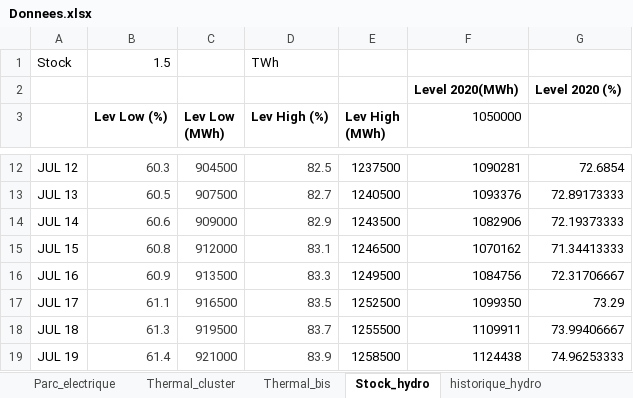
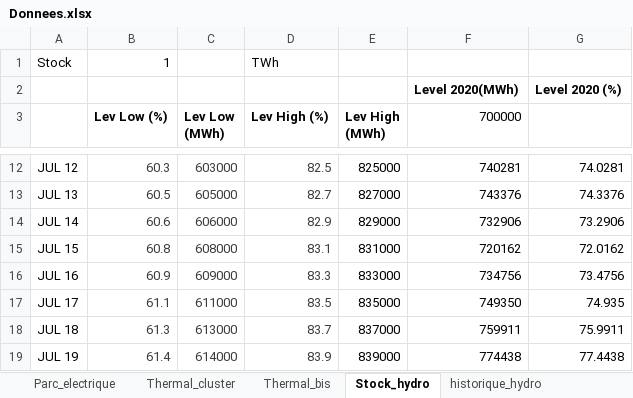
Before and after one commit to Nico-dpt/ETE-otim_etude_de_cas, an Excel workbook: Donnees.xlsx, sheet Stock_hydro, drawn as a sheet; only a part is shown, gaps mark what is left out; values as stored, in another font and other column widths than the file's, no borders; charts and pictures not drawn; the diff covers the shown part only; the diff names each change by its address in the sheet, - before the commit and + after, or states it on an @@ line.

```diff
--- a/Donnees.xlsx (sheet Stock_hydro)
+++ b/Donnees.xlsx (sheet Stock_hydro)
-B1 (Lev Low (%)): 1.5
+B1 (Lev Low (%)): 1
-F3: 1050000
+F3: 700000
-C12 (Lev Low (MWh)): 904500
+C12 (Lev Low (MWh)): 603000
-E12 (Lev High (MWh)): 1237500
+E12 (Lev High (MWh)): 825000
-F12 (700000): 1090281
+F12 (700000): 740281
-G12: 72.6854
+G12: 74.0281
-C13 (Lev Low (MWh)): 907500
+C13 (Lev Low (MWh)): 605000
-E13 (Lev High (MWh)): 1240500
+E13 (Lev High (MWh)): 827000
-F13 (700000): 1093376
+F13 (700000): 743376
-G13: 72.89173333
+G13: 74.3376
-C14 (Lev Low (MWh)): 909000
+C14 (Lev Low (MWh)): 606000
-E14 (Lev High (MWh)): 1243500
+E14 (Lev High (MWh)): 829000
-F14 (700000): 1082906
+F14 (700000): 732906
-G14: 72.19373333
+G14: 73.2906
-C15 (Lev Low (MWh)): 912000
+C15 (Lev Low (MWh)): 608000
-E15 (Lev High (MWh)): 1246500
+E15 (Lev High (MWh)): 831000
-F15 (700000): 1070162
+F15 (700000): 720162
-G15: 71.34413333
+G15: 72.0162
-C16 (Lev Low (MWh)): 913500
+C16 (Lev Low (MWh)): 609000
-E16 (Lev High (MWh)): 1249500
+E16 (Lev High (MWh)): 833000
-F16 (700000): 1084756
+F16 (700000): 734756
-G16: 72.31706667
+G16: 73.4756
-C17 (Lev Low (MWh)): 916500
+C17 (Lev Low (MWh)): 611000
-E17 (Lev High (MWh)): 1252500
+E17 (Lev High (MWh)): 835000
-F17 (700000): 1099350
+F17 (700000): 749350
-G17: 73.29
+G17: 74.935
-C18 (Lev Low (MWh)): 919500
+C18 (Lev Low (MWh)): 613000
-E18 (Lev High (MWh)): 1255500
+E18 (Lev High (MWh)): 837000
-F18 (700000): 1109911
+F18 (700000): 759911
-G18: 73.99406667
+G18: 75.9911
-C19 (Lev Low (MWh)): 921000
+C19 (Lev Low (MWh)): 614000
-E19 (Lev High (MWh)): 1258500
+E19 (Lev High (MWh)): 839000
-F19 (700000): 1124438
+F19 (700000): 774438
-G19: 74.96253333
+G19: 77.4438
```
Also changed, not shown: 1428 edited cells elsewhere in this sheet, sheet Thermal_cluster, charts or pictures, 2 other files.
